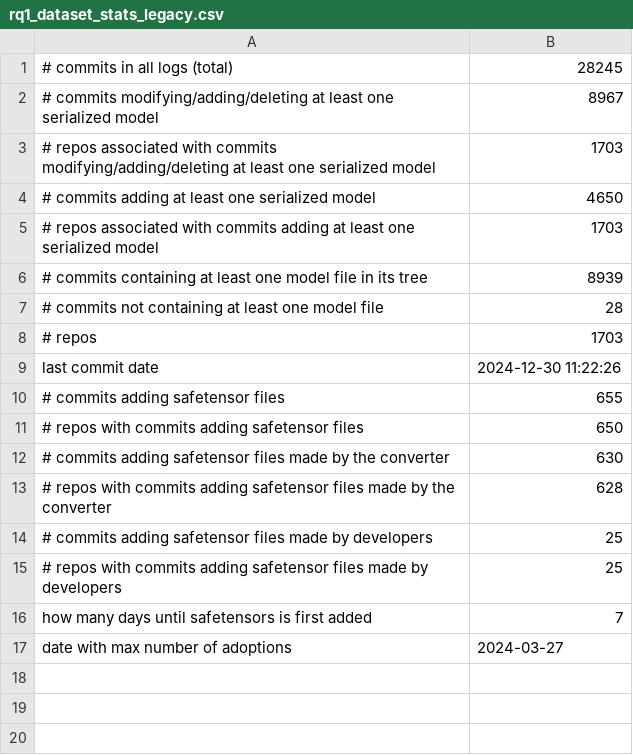
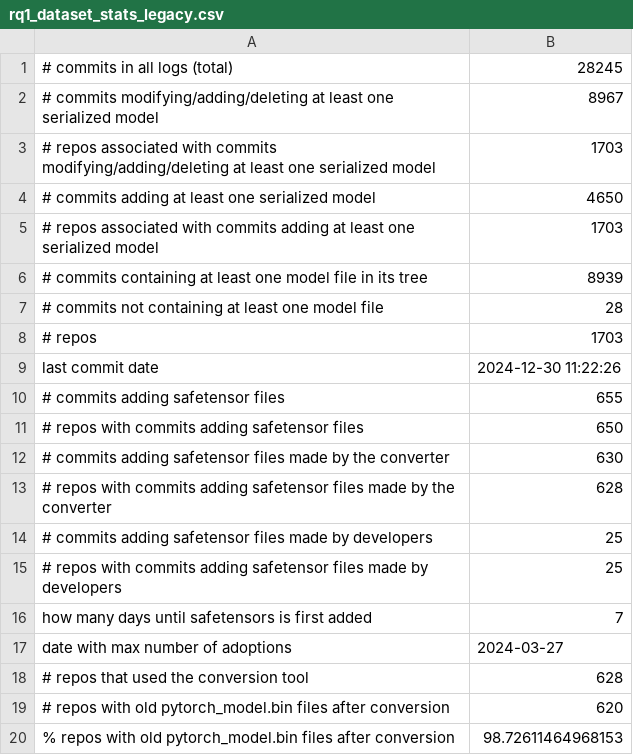
Before and after one commit to s2e-lab/model-evolution, a CSV file: results/rq1_dataset_stats_legacy.csv, drawn as a sheet.

Commit message:
Added script to check pytorch files deletion

```diff
--- a/results/rq1_dataset_stats_legacy.csv
+++ b/results/rq1_dataset_stats_legacy.csv
@@ -17 +17,4 @@ how many days until safetensors is first added,7
 date with max number of adoptions,2024-03-27
+# repos that used the conversion tool,628
+# repos with old pytorch_model.bin files after conversion,620
+% repos with old pytorch_model.bin files after conversion,98.72611464968153
```
Also changed, not shown: results/rq1_dataset_stats_recent.csv, 5 other files.
